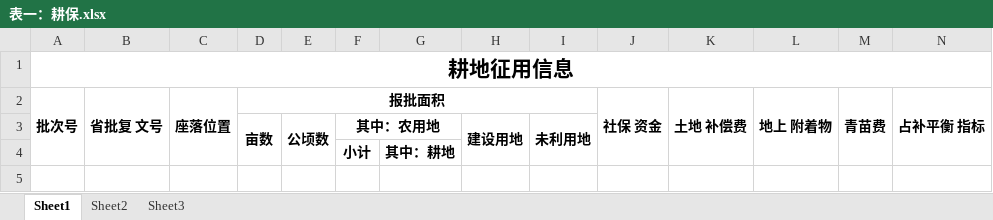
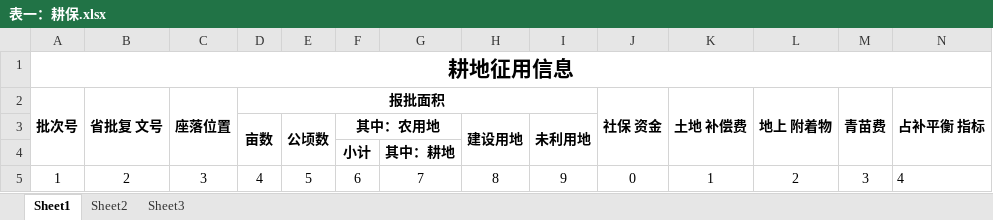
Before and after one commit to bbsdkjdx/jingqu_report, an Excel workbook: Release/表一：耕保.xlsx, sheet Sheet1, drawn as a sheet; only a part is shown; values as stored, in another font and other column widths than the file's, no borders; rows hold the shown columns only; the diff names each change by its address in the sheet, - before the commit and + after, or states it on an @@ line.

```diff
--- a/Release/表一：耕保.xlsx (sheet Sheet1)
+++ b/Release/表一：耕保.xlsx (sheet Sheet1)
+row 5: 1 | 2 | 3 | 4 | 5 | 6 | 7 | 8 | 9 | 0 | 1 | 2 | 3 | 4
```
Also changed, not shown: Release/表三：地籍.xlsx, Release/表二：利用.xlsx, 6 other files.
